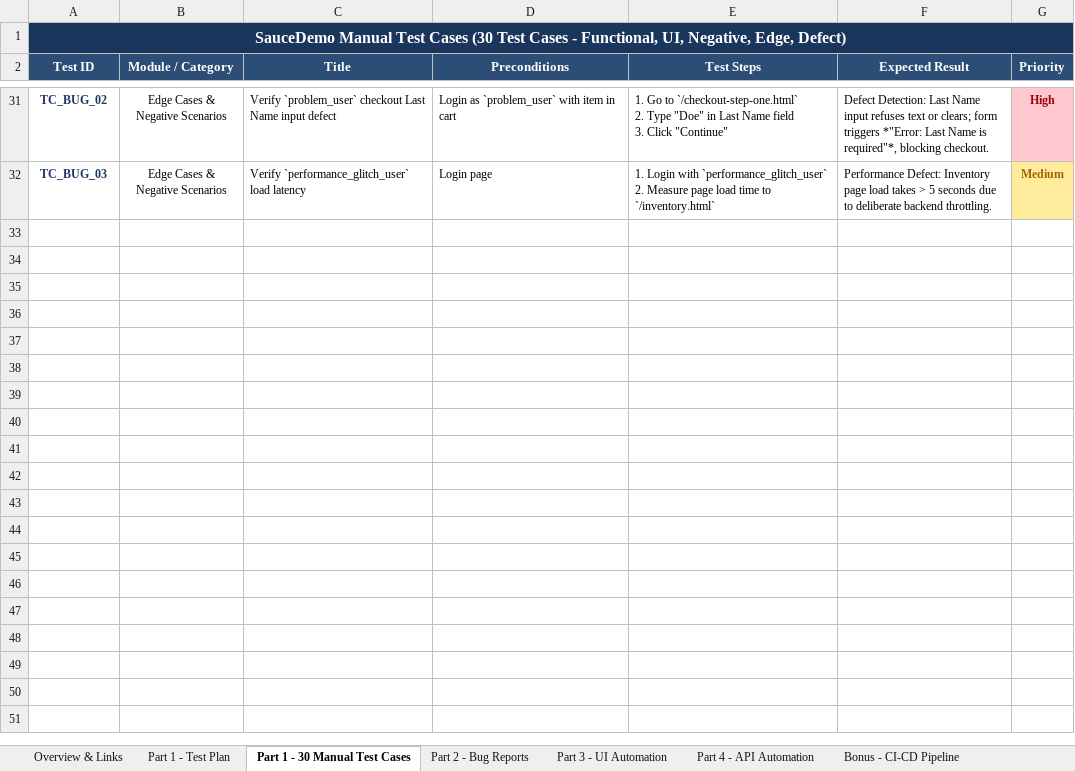
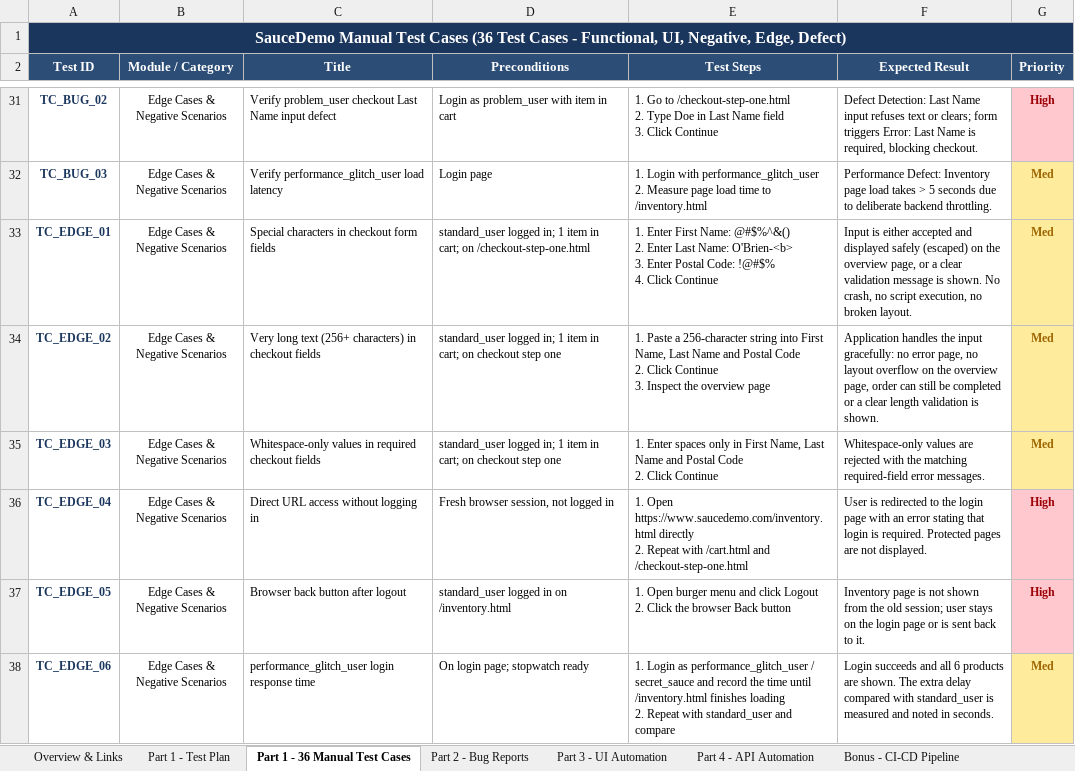
Before and after one commit to cittubisen-prog/saucedemo-qa-automation, an Excel workbook: ZACFF_Junior_QA_Assessment_Vishwa_Vijay_Kumar.xlsx, sheet Part 1 - 36 Manual Test Cases, drawn as a sheet; only a part is shown, gaps mark what is left out; values as stored, in another font and other column widths than the file's, no borders; ↵ is a line break in a cell; the diff covers the shown part only; the diff names each change by its address in the sheet, - before the commit and + after, or states it on an @@ line.

Commit message:
docs: update test cases documentation and master workbook to 36 test cases

```diff
--- a/ZACFF_Junior_QA_Assessment_Vishwa_Vijay_Kumar.xlsx (sheet Part 1 - 36 Manual Test Cases)
+++ b/ZACFF_Junior_QA_Assessment_Vishwa_Vijay_Kumar.xlsx (sheet Part 1 - 36 Manual Test Cases)
-sheet tab: Part 1 - 30 Manual Test Cases
+sheet tab: Part 1 - 36 Manual Test Cases
-A1 (Test ID): …Test Cases (30 Test Cases…
+A1 (Test ID): …Test Cases (36 Test Cases…
-C31 (Title): Verify `problem_user` checkout Last…
+C31 (Title): Verify problem_user checkout Last…
-D31 (Preconditions): Login as `problem_user` with item in cart
+D31 (Preconditions): Login as problem_user with item in cart
-E31 (Test Steps): …Go to `/checkout-step-one.html` ↵ 2. Type "Doe" in Last Name field ↵ 3. Click "Continue"
+E31 (Test Steps): …Go to /checkout-step-one.html ↵ 2. Type Doe in Last Name field ↵ 3. Click Continue
-F31 (Expected Result): …form triggers *"Error: Last Name is required"*, blocking checkout.
+F31 (Expected Result): …form triggers Error: Last Name is required, blocking checkout.
-C32 (Title): Verify `performance_glitch_user` load latency
+C32 (Title): Verify performance_glitch_user load latency
-E32 (Test Steps): …Login with `performance_glitch_user` ↵ 2. Measure page load time to `/inventory.html`
+E32 (Test Steps): …Login with performance_glitch_user ↵ 2. Measure page load time to /inventory.html
-G32 (Priority): Medium
+G32 (Priority): Med
+row 33: TC_EDGE_01 | Edge Cases & Negative Scenarios | Special characters in checkout form fields | standard_user logged in; 1 item in cart; on /checkout-step-one.html | 1. Enter First Name: @#$%^&() ↵ 2. Enter Last Name: O'Brien-<b> ↵ 3. Enter Postal Code: !@#$% ↵ 4. Click Continue | Input is either accepted and displayed safely (escaped) on the overview page, or a clear validation message is shown. No crash, no script execution, no broken layout. | Med
+row 34: TC_EDGE_02 | Edge Cases & Negative Scenarios | Very long text (256+ characters) in checkout fields | standard_user logged in; 1 item in cart; on checkout step one | 1. Paste a 256-character string into First Name, Last Name and Postal Code ↵ 2. Click Continue ↵ 3. Inspect the overview page | Application handles the input gracefully: no error page, no layout overflow on the overview page, order can still be completed or a clear length validation is shown. | Med
+row 35: TC_EDGE_03 | Edge Cases & Negative Scenarios | Whitespace-only values in required checkout fields | standard_user logged in; 1 item in cart; on checkout step one | 1. Enter spaces only in First Name, Last Name and Postal Code ↵ 2. Click Continue | Whitespace-only values are rejected with the matching required-field error messages. | Med
+row 36: TC_EDGE_04 | Edge Cases & Negative Scenarios | Direct URL access without logging in | Fresh browser session, not logged in | 1. Open https://www.saucedemo.com/inventory.html directly ↵ 2. Repeat with /cart.html and /checkout-step-one.html | User is redirected to the login page with an error stating that login is required. Protected pages are not displayed. | High
+row 37: TC_EDGE_05 | Edge Cases & Negative Scenarios | Browser back button after logout | standard_user logged in on /inventory.html | 1. Open burger menu and click Logout ↵ 2. Click the browser Back button | Inventory page is not shown from the old session; user stays on the login page or is sent back to it. | High
+row 38: TC_EDGE_06 | Edge Cases & Negative Scenarios | performance_glitch_user login response time | On login page; stopwatch ready | 1. Login as performance_glitch_user / secret_sauce and record the time until /inventory.html finishes loading ↵ 2. Repeat with standard_user and compare | Login succeeds and all 6 products are shown. The extra delay compared with standard_user is measured and noted in seconds. | Med
```
Also changed, not shown: 76 edited cells elsewhere in this sheet, 1 other file.
